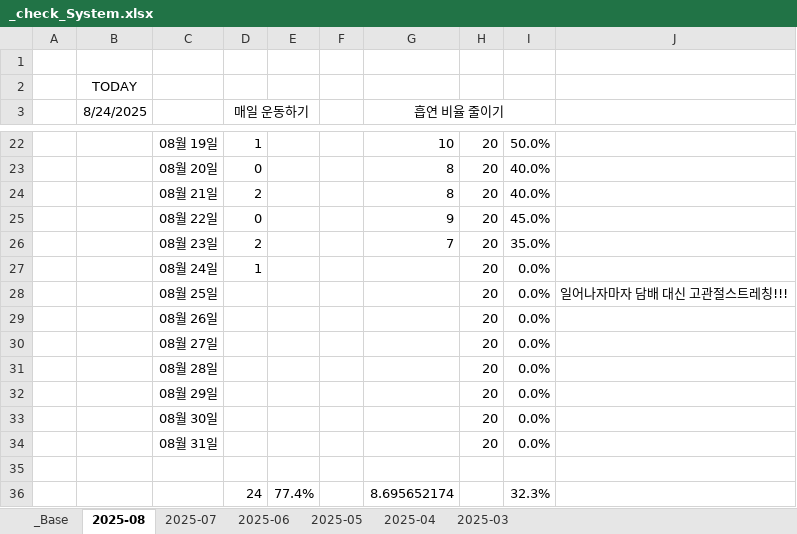
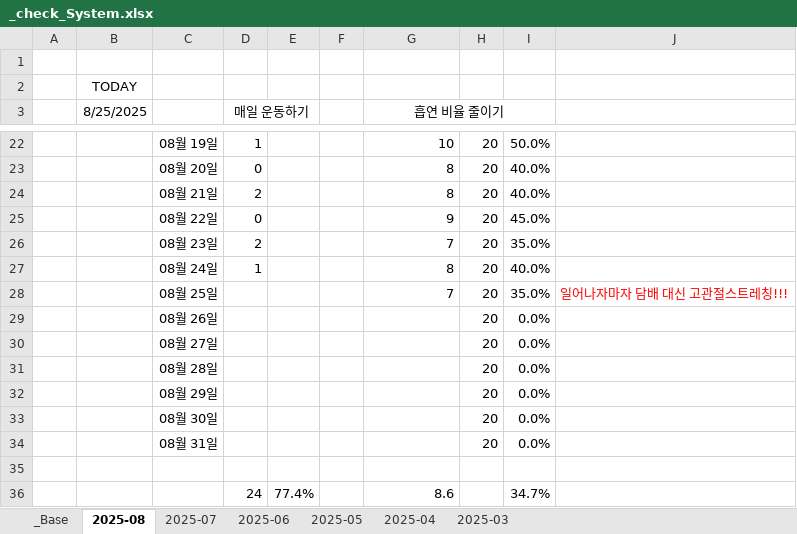
Before and after one commit to jcseo1028/jcseo1028.github.io, an Excel workbook: _qDailyReport/_check_System.xlsx, sheet 2025-08, drawn as a sheet; only a part is shown, gaps mark what is left out; values as stored, in another font and other column widths than the file's, no borders; conditional formats not drawn; the diff names each change by its address in the sheet, - before the commit and + after, or states it on an @@ line.

```diff
--- a/_qDailyReport/_check_System.xlsx (sheet 2025-08)
+++ b/_qDailyReport/_check_System.xlsx (sheet 2025-08)
-B3: 8/24/2025
+B3: 8/25/2025
-G27 (흡연 비율 줄이기): (empty)
+G27 (흡연 비율 줄이기): 8
-I27: 0.0%
+I27: 40.0%
-G28 (흡연 비율 줄이기): (empty)
+G28 (흡연 비율 줄이기): 7
-I28: 0.0%
+I28: 35.0%
-J28 text colour: black
+J28 text colour: #FF0000
-G36 (흡연 비율 줄이기): 8.695652174
+G36 (흡연 비율 줄이기): 8.6
-I36: 32.3%
+I36: 34.7%
```
Also changed, not shown: sheet 2025-04, sheet 2025-06, sheet 2025-05, sheet 2025-07, sheet _Base, charts or pictures, 1 other file.
